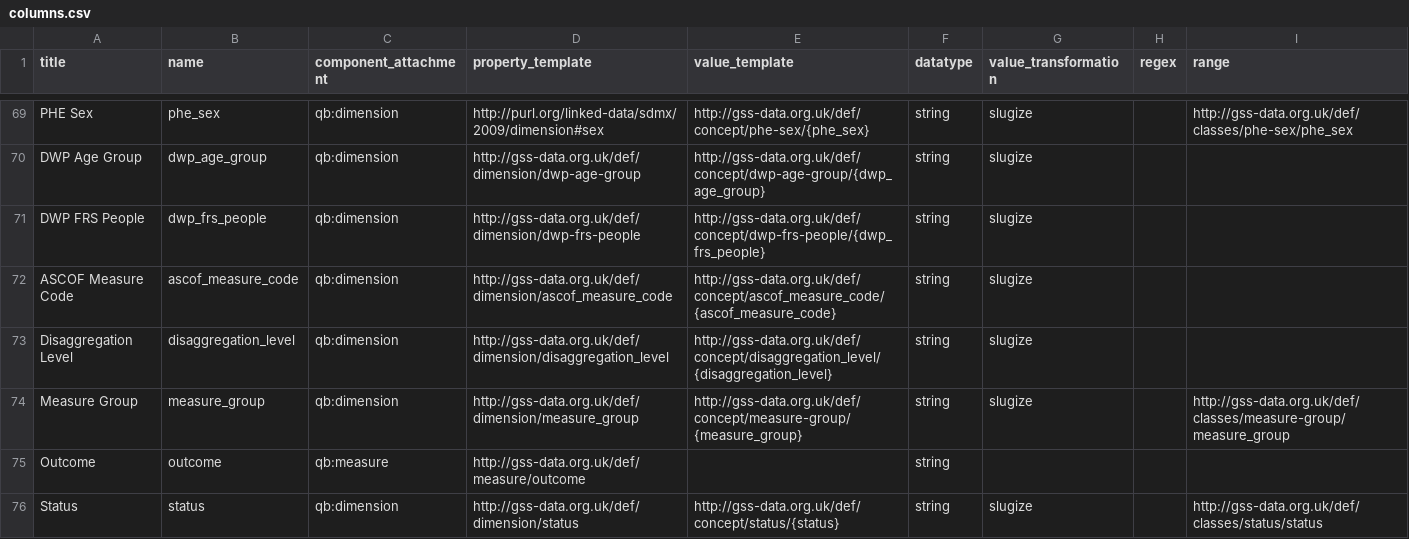
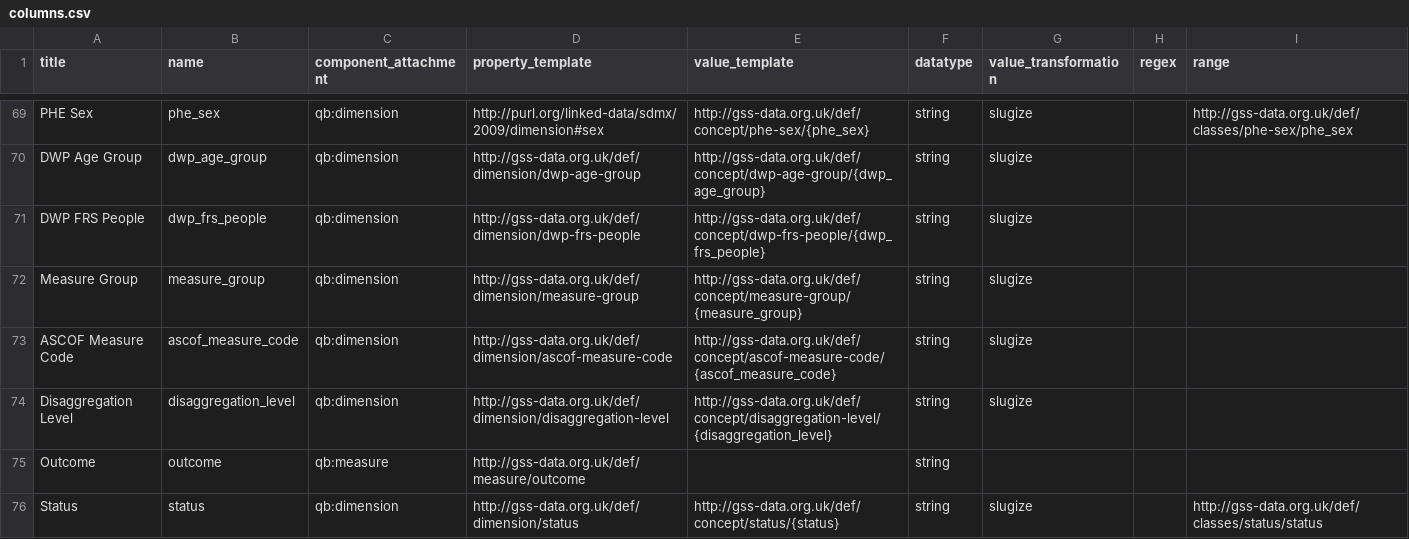
Before and after one commit to GSS-Cogs/family-disability, a CSV file: reference/columns.csv, drawn as a sheet; only a part is shown, gaps mark what is left out.

Commit message:
Update columns.csv
reformatting some rows

```diff
--- a/reference/columns.csv
+++ b/reference/columns.csv
@@ -71,5 +71,5 @@ DWP Age Group,dwp_age_group,qb:dimension,http://gss-data.org.uk/def/dimension/dw
 DWP FRS People,dwp_frs_people,qb:dimension,http://gss-data.org.uk/def/dimension/dwp-frs-people,http://gss-data.org.uk/def/concept/dwp-frs-people/{dwp_frs_people},string,slugize,,
-ASCOF Measure Code,ascof_measure_code,qb:dimension,http://gss-data.org.uk/def/dimension/ascof_measure_code,http://gss-data.org.uk/def/concept/ascof_measure_code/{ascof_measure_code},string,slugize,,
-Disaggregation Level,disaggregation_level,qb:dimension,http://gss-data.org.uk/def/dimension/disaggregation_level,http://gss-data.org.uk/def/concept/disaggregation_level/{disaggregation_level},string,slugize,,
-Measure Group,measure_group,qb:dimension,http://gss-data.org.uk/def/dimension/measure_group,http://gss-data.org.uk/def/concept/measure-group/{measure_group},string,slugize,,http://gss-data.org.uk/def/classes/measure-group/measure_group
+Measure Group,measure_group,qb:dimension,http://gss-data.org.uk/def/dimension/measure-group,http://gss-data.org.uk/def/concept/measure-group/{measure_group},string,slugize,,
+ASCOF Measure Code,ascof_measure_code,qb:dimension,http://gss-data.org.uk/def/dimension/ascof-measure-code,http://gss-data.org.uk/def/concept/ascof-measure-code/{ascof_measure_code},string,slugize,,
+Disaggregation Level,disaggregation_level,qb:dimension,http://gss-data.org.uk/def/dimension/disaggregation-level,http://gss-data.org.uk/def/concept/disaggregation-level/{disaggregation_level},string,slugize,,
 Outcome,outcome,qb:measure,http://gss-data.org.uk/def/measure/outcome,,string,,,
```
